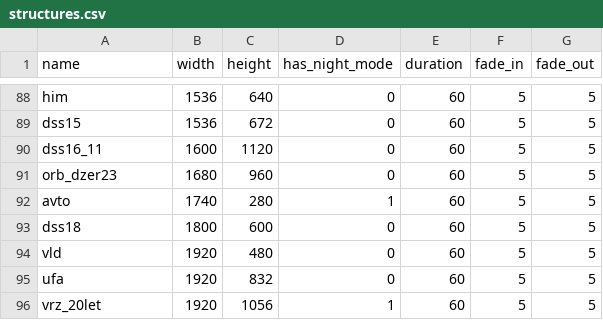
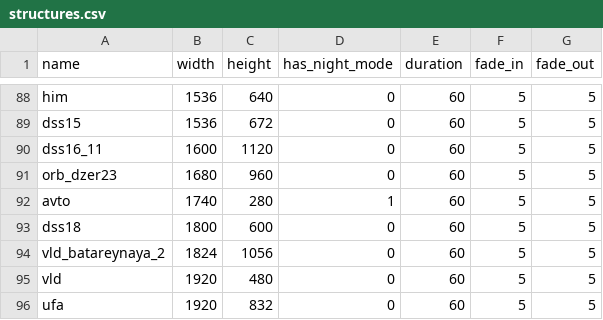
Before and after one commit to managanemeke/meeseeks-box-structures, a CSV file: structures.csv, drawn as a sheet; only a part is shown, gaps mark what is left out; the shorter side is filled out with more unchanged rows.

Commit message:
feat(structures): add vld_batareynaya_2 (1824x1056)

```diff
--- a/structures.csv
+++ b/structures.csv
@@ -93,2 +93,3 @@ avto;1740;280;1;60;5;5
 dss18;1800;600;0;60;5;5
+vld_batareynaya_2;1824;1056;0;60;5;5
 vld;1920;480;0;60;5;5
```
